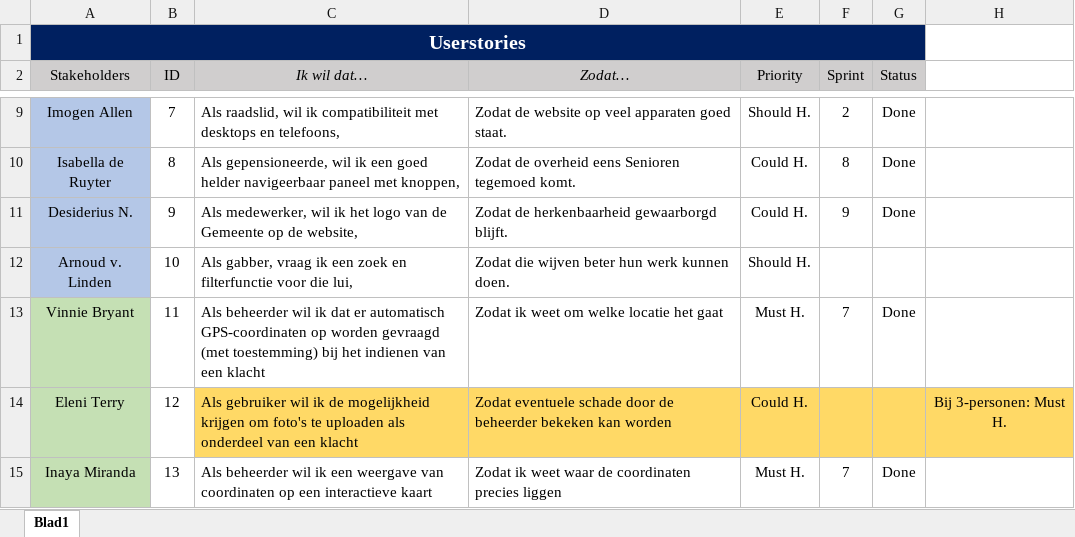
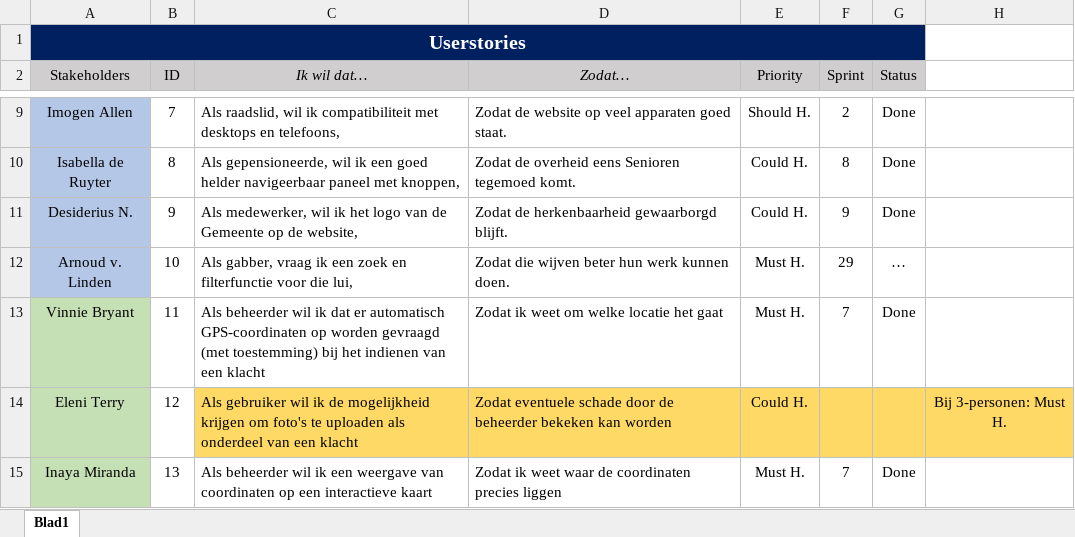
Before and after one commit to Allen16081992/MunicipalC, an Excel workbook: documentation/Userstories.xlsx, sheet Blad1, drawn as a sheet; only a part is shown, gaps mark what is left out; values as stored, in another font and other column widths than the file's, no borders; the diff names each change by its address in the sheet, - before the commit and + after, or states it on an @@ line.

```diff
--- a/documentation/Userstories.xlsx (sheet Blad1)
+++ b/documentation/Userstories.xlsx (sheet Blad1)
-E12 (Priority): Should H.
+E12 (Priority): Must H.
-F12 (Sprint): (empty)
+F12 (Sprint): 29
-G12 (Status): (empty)
+G12 (Status): …
```
Also changed, not shown: documentation/MC_Burndown.xlsx, 3 other files.
